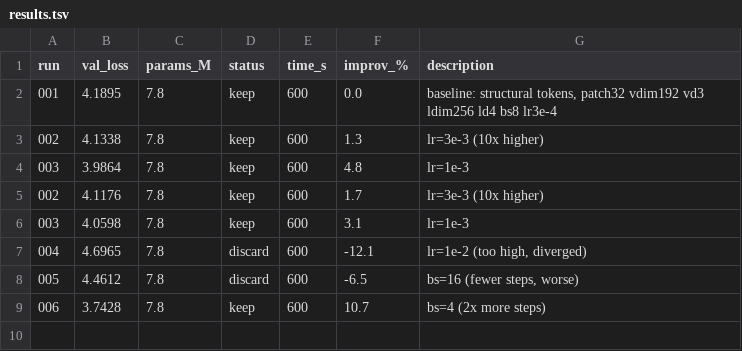
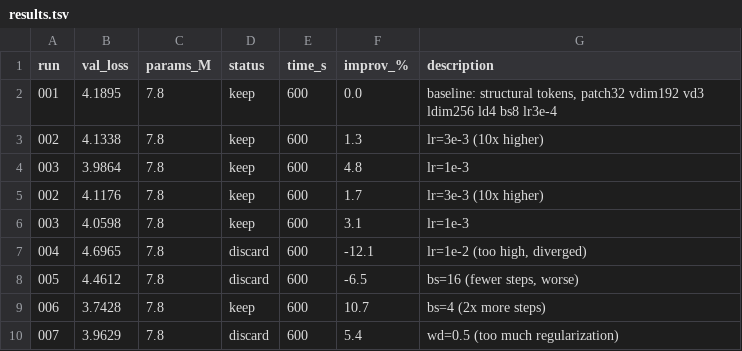
Before and after one commit to nipunbatra/auto-vlm, a TSV file: results.tsv, drawn as a sheet; the diff names each change by its address in the sheet, - before the commit and + after, or states it on an @@ line.

Commit message:
exp 007: wd=0.5 DISCARD (val=3.9629)

```diff
--- a/results.tsv
+++ b/results.tsv
+row 10: 007 | 3.9629 | 7.8 | discard | 600 | 5.4 | wd=0.5 (too much regularization)
```
Also changed, not shown: 2 other files.
